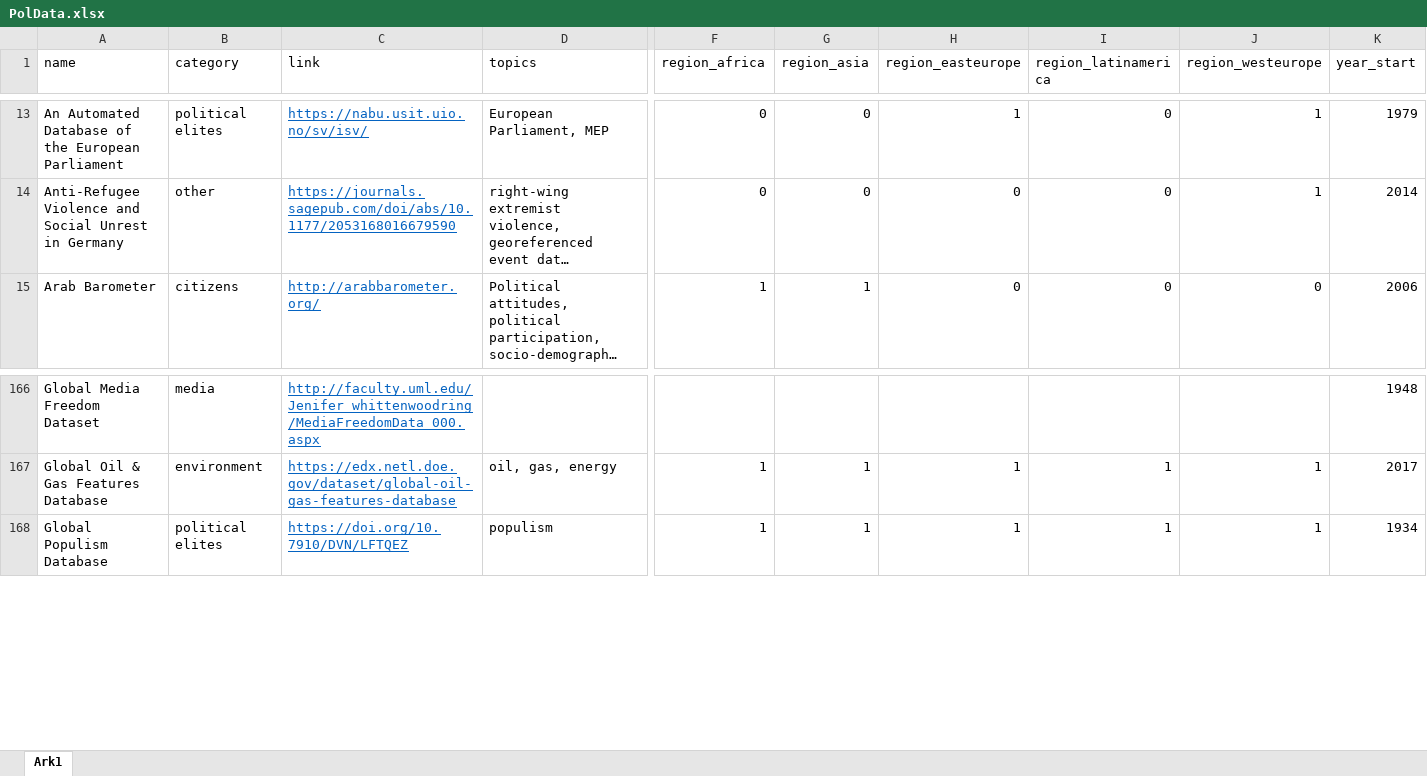
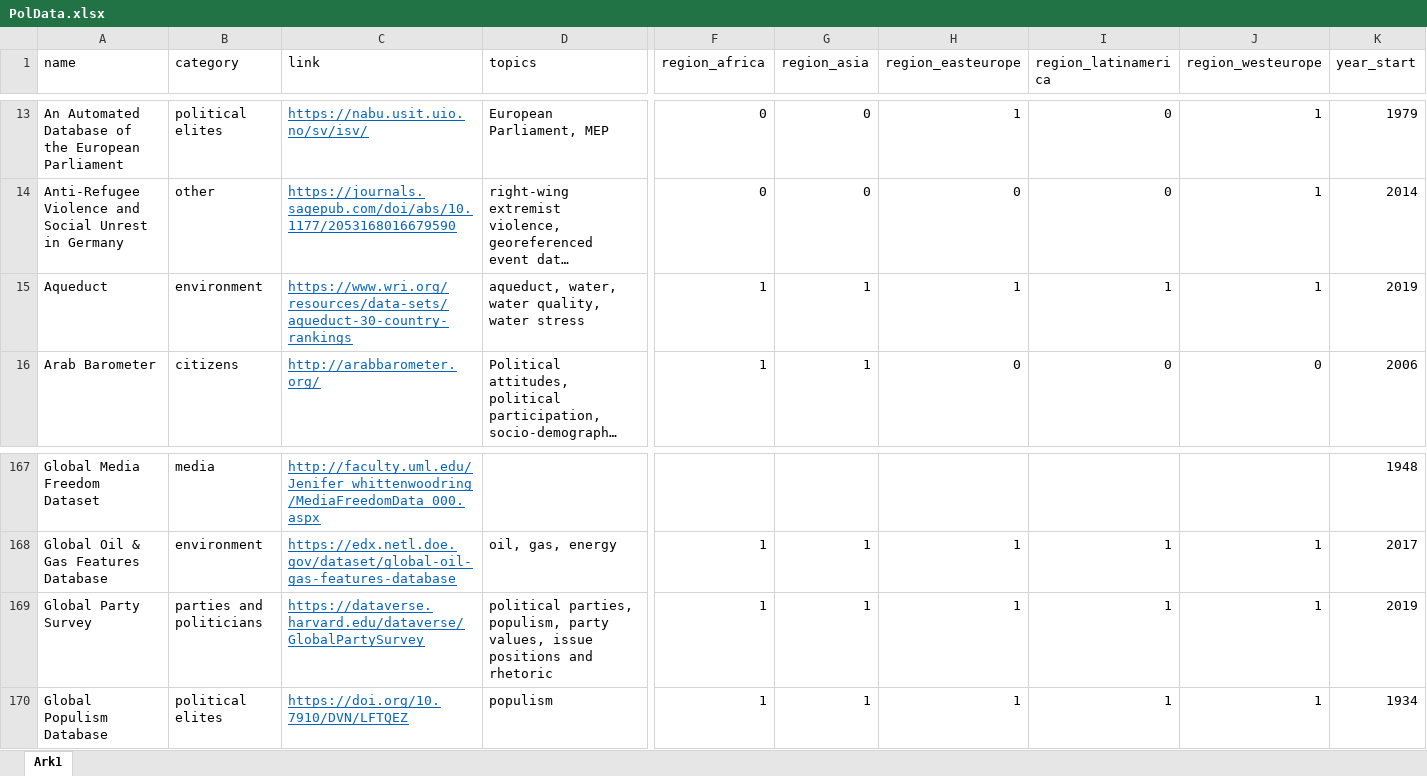
Before and after one commit to erikgahner/PolData, an Excel workbook: PolData.xlsx, sheet Ark1, drawn as a sheet; only a part is shown, gaps mark what is left out; long unchanged cells end in …; values as stored, in another font and other column widths than the file's, no borders; rows hold the shown columns only; the diff names each change by its address in the sheet, - before the commit and + after, or states it on an @@ line.

Commit message:
add 'Aqueduct' and 'Global Party Survey'

```diff
--- a/PolData.xlsx (sheet Ark1)
+++ b/PolData.xlsx (sheet Ark1)
+row 15: Aqueduct | environment | https://www.wri.org/resources/data-sets/aqueduct-30-country-rankings | aqueduct, water, water quality, water stress | 1 | 1 | 1 | 1 | 1 | 2019
+row 169: Global Party Survey | parties and politicians | https://dataverse.harvard.edu/dataverse/GlobalPartySurvey | political parties, populism, party values, issue positions and rhetoric | 1 | 1 | 1 | 1 | 1 | 2019
```
Also changed, not shown: 4 other files.
